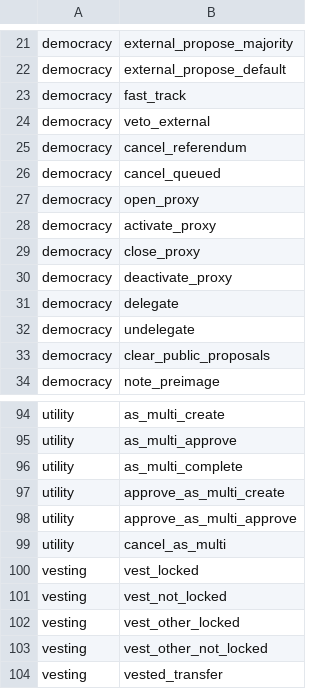
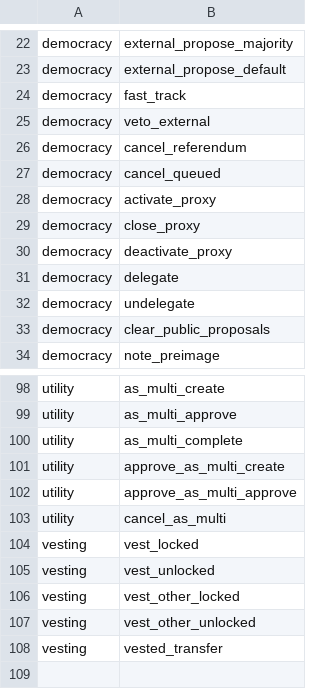
Before and after one commit to shawntabrizi/substrate-graph-benchmarks, a CSV file: all_benchmarks.csv, drawn as a sheet; only a part is shown, gaps mark what is left out; the diff covers the shown part only.

```diff
--- a/all_benchmarks.csv
+++ b/all_benchmarks.csv
@@ -26,3 +27,2 @@ democracy,cancel_referendum
 democracy,cancel_queued
-democracy,open_proxy
 democracy,activate_proxy
@@ -100,5 +104,5 @@ utility,cancel_as_multi
 vesting,vest_locked
-vesting,vest_not_locked
+vesting,vest_unlocked
 vesting,vest_other_locked
-vesting,vest_other_not_locked
+vesting,vest_other_unlocked
 vesting,vested_transfer
```
Also changed, not shown: 5 added rows, 1 removed row and 7 edited cells elsewhere in this file.
